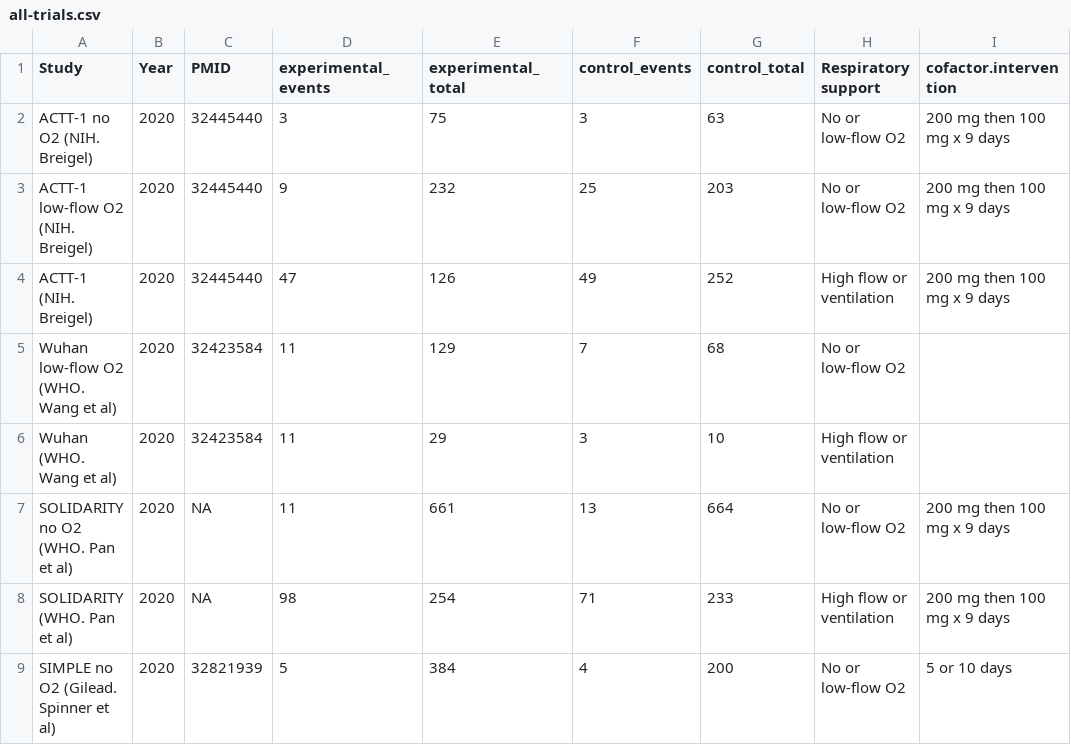
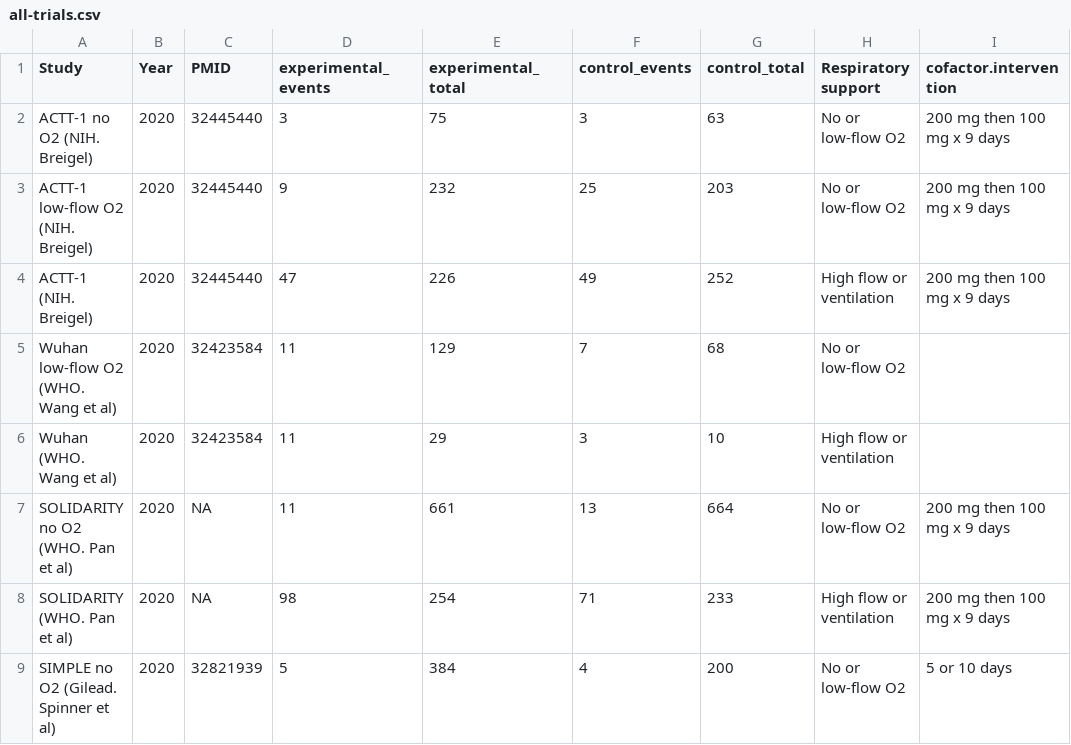
Before and after one commit to openMetaAnalysis/COVID-19-treatment-with-remdesivir, a CSV file: files/data/all-trials.csv, drawn as a sheet; only a part is shown; the diff names each change by its address in the sheet, - before the commit and + after, or states it on an @@ line.

Commit message:
Corrected ACT-I high flow / vent data

```diff
--- a/files/data/all-trials.csv
+++ b/files/data/all-trials.csv
-E4 (experimental_total): 126
+E4 (experimental_total): 226
```
